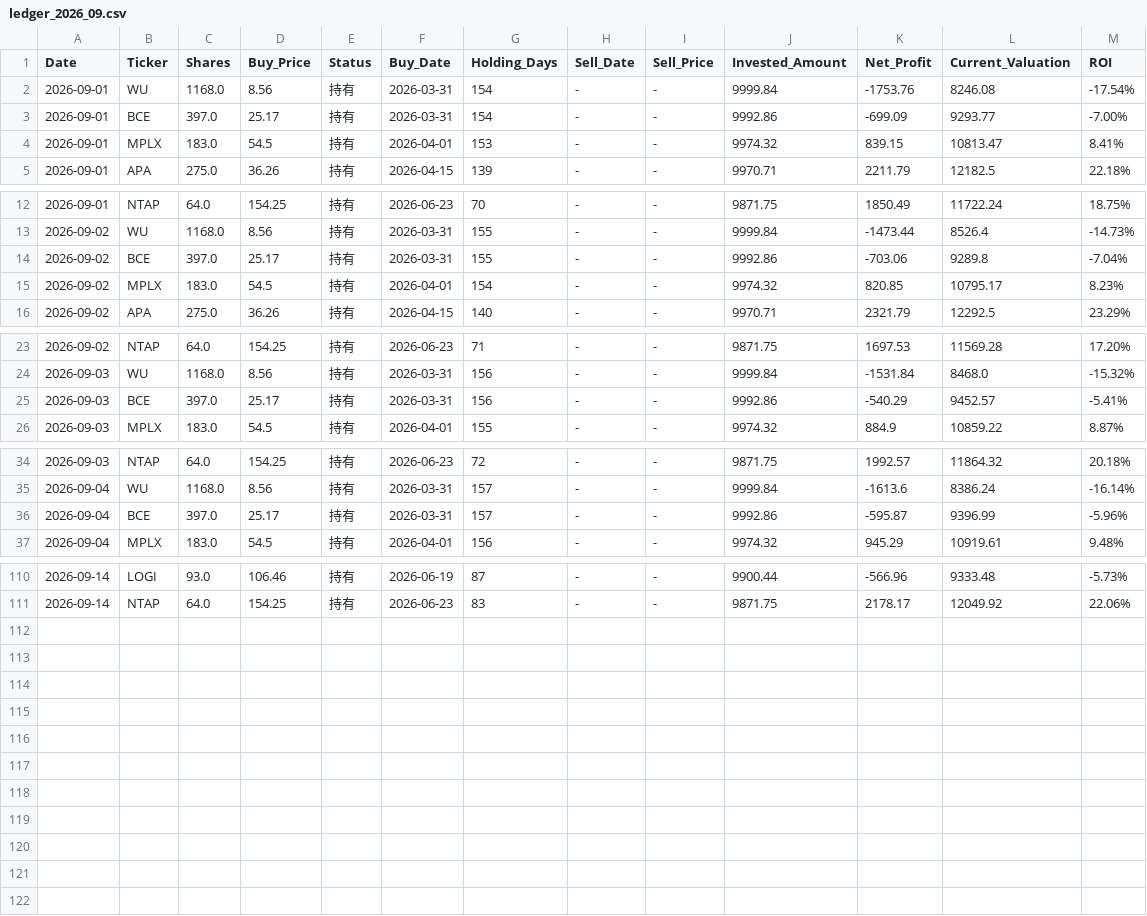
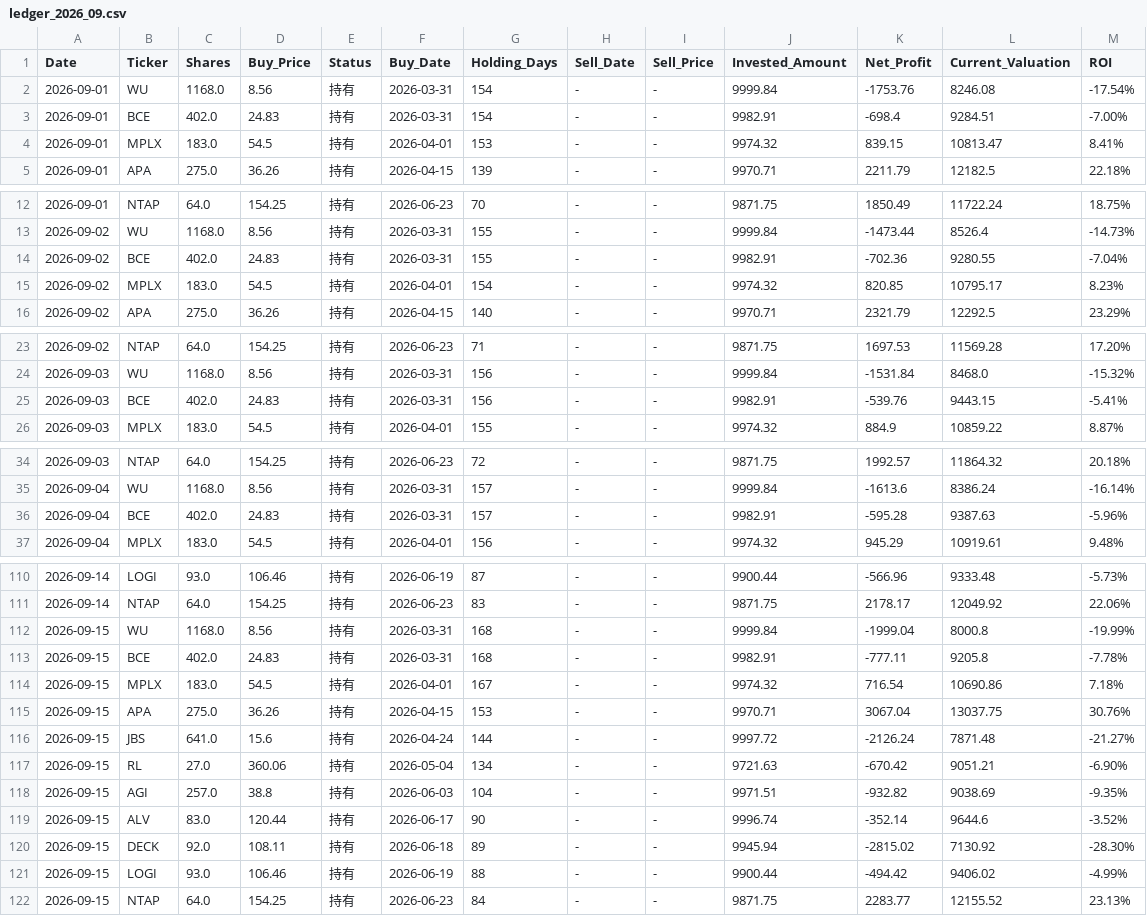
Before and after one commit to RayD-123/micro-quant-simulator, a CSV file: history_database/ledger_2026_09.csv, drawn as a sheet; only a part is shown, gaps mark what is left out; the diff covers the shown part only.

```diff
--- a/history_database/ledger_2026_09.csv
+++ b/history_database/ledger_2026_09.csv
@@ -2,3 +2,3 @@
 2026-09-01,WU,1168.0,8.56,持有,2026-03-31,154,-,-,9999.84,-1753.76,8246.08,-17.54%
-2026-09-01,BCE,397.0,25.17,持有,2026-03-31,154,-,-,9992.86,-699.09,9293.77,-7.00%
+2026-09-01,BCE,402.0,24.83,持有,2026-03-31,154,-,-,9982.91,-698.4,9284.51,-7.00%
 2026-09-01,MPLX,183.0,54.5,持有,2026-04-01,153,-,-,9974.32,839.15,10813.47,8.41%
@@ -13,3 +13,3 @@
 2026-09-02,WU,1168.0,8.56,持有,2026-03-31,155,-,-,9999.84,-1473.44,8526.4,-14.73%
-2026-09-02,BCE,397.0,25.17,持有,2026-03-31,155,-,-,9992.86,-703.06,9289.8,-7.04%
+2026-09-02,BCE,402.0,24.83,持有,2026-03-31,155,-,-,9982.91,-702.36,9280.55,-7.04%
 2026-09-02,MPLX,183.0,54.5,持有,2026-04-01,154,-,-,9974.32,820.85,10795.17,8.23%
@@ -24,3 +24,3 @@
 2026-09-03,WU,1168.0,8.56,持有,2026-03-31,156,-,-,9999.84,-1531.84,8468.0,-15.32%
-2026-09-03,BCE,397.0,25.17,持有,2026-03-31,156,-,-,9992.86,-540.29,9452.57,-5.41%
+2026-09-03,BCE,402.0,24.83,持有,2026-03-31,156,-,-,9982.91,-539.76,9443.15,-5.41%
 2026-09-03,MPLX,183.0,54.5,持有,2026-04-01,155,-,-,9974.32,884.9,10859.22,8.87%
@@ -35,3 +35,3 @@
 2026-09-04,WU,1168.0,8.56,持有,2026-03-31,157,-,-,9999.84,-1613.6,8386.24,-16.14%
-2026-09-04,BCE,397.0,25.17,持有,2026-03-31,157,-,-,9992.86,-595.87,9396.99,-5.96%
+2026-09-04,BCE,402.0,24.83,持有,2026-03-31,157,-,-,9982.91,-595.28,9387.63,-5.96%
 2026-09-04,MPLX,183.0,54.5,持有,2026-04-01,156,-,-,9974.32,945.29,10919.61,9.48%
@@ -111 +111,12 @@
 2026-09-14,NTAP,64.0,154.25,持有,2026-06-23,83,-,-,9871.75,2178.17,12049.92,22.06%
+2026-09-15,WU,1168.0,8.56,持有,2026-03-31,168,-,-,9999.84,-1999.04,8000.8,-19.99%
+2026-09-15,BCE,402.0,24.83,持有,2026-03-31,168,-,-,9982.91,-777.11,9205.8,-7.78%
+2026-09-15,MPLX,183.0,54.5,持有,2026-04-01,167,-,-,9974.32,716.54,10690.86,7.18%
+2026-09-15,APA,275.0,36.26,持有,2026-04-15,153,-,-,9970.71,3067.04,13037.75,30.76%
+2026-09-15,JBS,641.0,15.6,持有,2026-04-24,144,-,-,9997.72,-2126.24,7871.48,-21.27%
+2026-09-15,RL,27.0,360.06,持有,2026-05-04,134,-,-,9721.63,-670.42,9051.21,-6.90%
+2026-09-15,AGI,257.0,38.8,持有,2026-06-03,104,-,-,9971.51,-932.82,9038.69,-9.35%
+2026-09-15,ALV,83.0,120.44,持有,2026-06-17,90,-,-,9996.74,-352.14,9644.6,-3.52%
+2026-09-15,DECK,92.0,108.11,持有,2026-06-18,89,-,-,9945.94,-2815.02,7130.92,-28.30%
+2026-09-15,LOGI,93.0,106.46,持有,2026-06-19,88,-,-,9900.44,-494.42,9406.02,-4.99%
+2026-09-15,NTAP,64.0,154.25,持有,2026-06-23,84,-,-,9871.75,2283.77,12155.52,23.13%
```
Also changed, not shown: 30 edited cells elsewhere in this file, daily_equity.csv, history_database/ledger_2026_04.csv, 8 other files.
